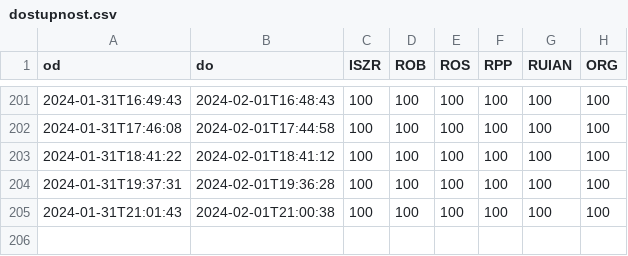
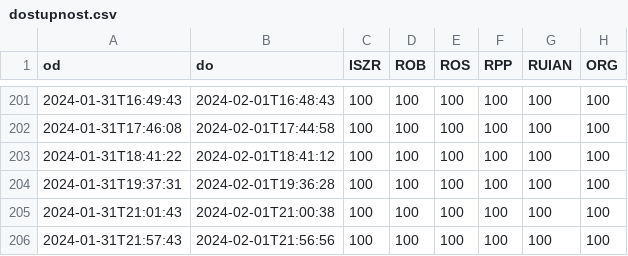
Before and after one commit to kokes/szr, a CSV file: dostupnost.csv, drawn as a sheet; only a part is shown, gaps mark what is left out; the diff names each change by its address in the sheet, - before the commit and + after, or states it on an @@ line.

```diff
--- a/dostupnost.csv
+++ b/dostupnost.csv
+row 206: 2024-01-31T21:57:43 | 2024-02-01T21:56:56 | 100 | 100 | 100 | 100 | 100 | 100
```
